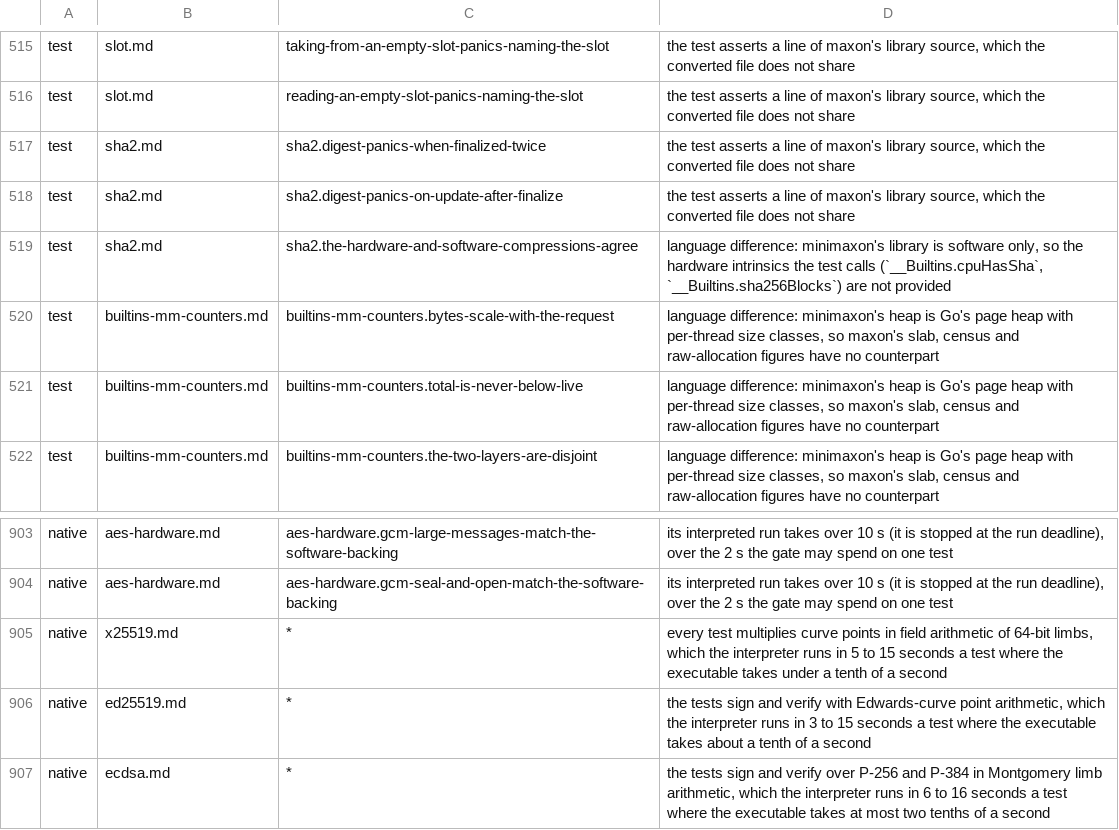
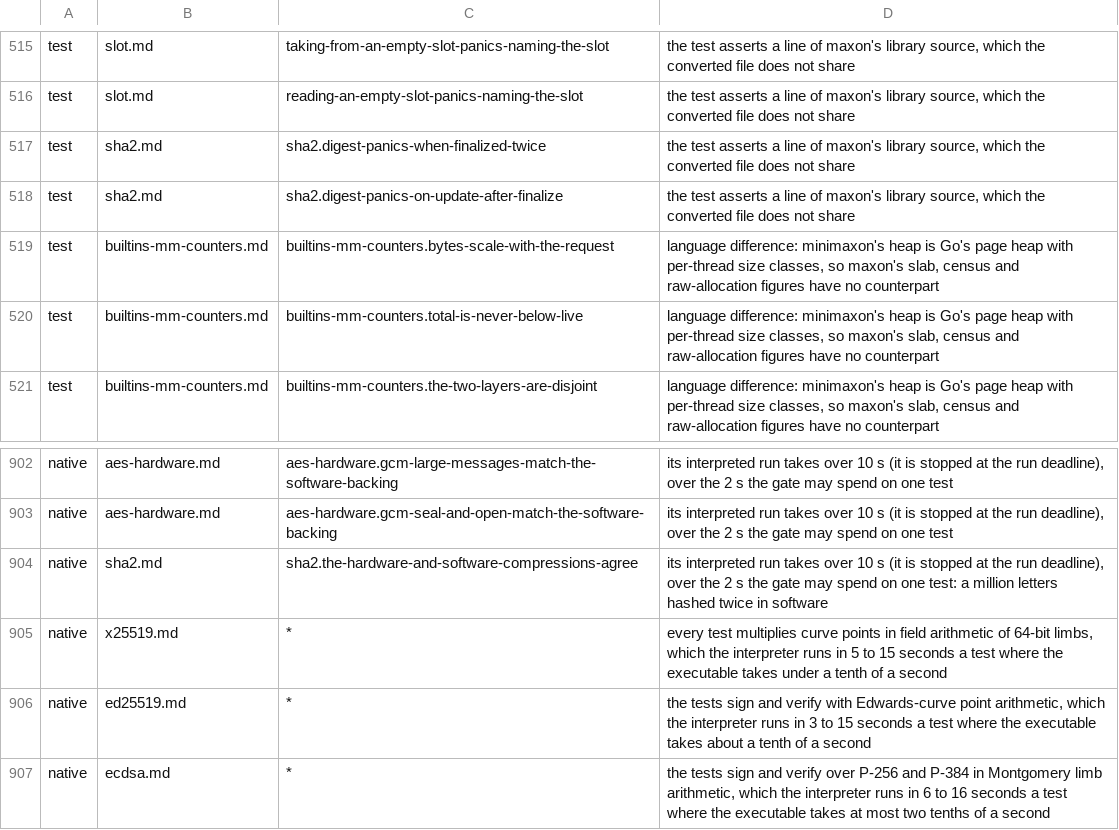
Before and after one commit to maxon-lang/maxon-rewrite-bootstrap, a TSV file: self/driver/skips.tsv, drawn as a sheet; only a part is shown, gaps mark what is left out.

```diff
--- a/self/driver/skips.tsv
+++ b/self/driver/skips.tsv
@@ -518,3 +518,2 @@ test	sha2.md	sha2.digest-panics-when-finalized-twice	the test asserts a line of
 test	sha2.md	sha2.digest-panics-on-update-after-finalize	the test asserts a line of maxon's library source, which the converted file does not share
-test	sha2.md	sha2.the-hardware-and-software-compressions-agree	language difference: minimaxon's library is software only, so the hardware intrinsics the test calls (`__Builtins.cpuHasSha`, `__Builtins.sha256Blocks`) are not provided
 test	builtins-mm-counters.md	builtins-mm-counters.bytes-scale-with-the-request	language difference: minimaxon's heap is Go's page heap with per-thread size classes, so maxon's slab, census and raw-allocation figures have no counterpart
@@ -904,2 +903,3 @@ native	aes-hardware.md	aes-hardware.gcm-large-messages-match-the-software-backin
 native	aes-hardware.md	aes-hardware.gcm-seal-and-open-match-the-software-backing	its interpreted run takes over 10 s (it is stopped at the run deadline), over the 2 s the gate may spend on one test
+native	sha2.md	sha2.the-hardware-and-software-compressions-agree	its interpreted run takes over 10 s (it is stopped at the run deadline), over the 2 s the gate may spend on one test: a million letters hashed twice in software
 native	x25519.md	*	every test multiplies curve points in field arithmetic of 64-bit limbs, which the interpreter runs in 5 to 15 seconds a test where the executable takes under a tenth of a second
```
Also changed, not shown: 18 other files.
